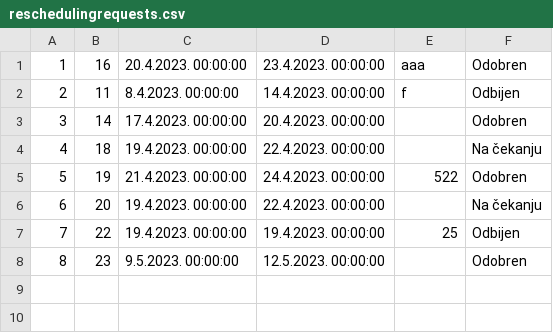
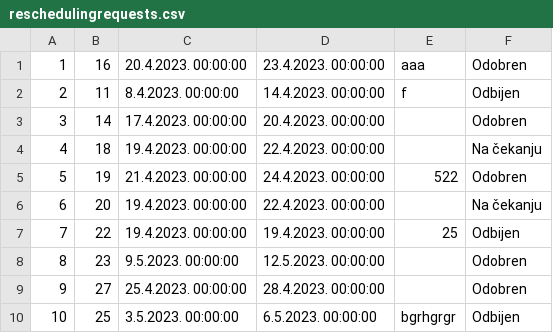
Before and after one commit to JovanDozic/sims-2023-group-4-team-A, a CSV file: sims-2023-group-4-team-A/SIMSProject/Resources/Data/reschedulingrequests.csv, drawn as a sheet; the diff names each change by its address in the sheet, - before the commit and + after, or states it on an @@ line.

```diff
--- a/sims-2023-group-4-team-A/SIMSProject/Resources/Data/reschedulingrequests.csv
+++ b/sims-2023-group-4-team-A/SIMSProject/Resources/Data/reschedulingrequests.csv
+row 9: 9 | 27 | 25.4.2023. 00:00:00 | 28.4.2023. 00:00:00 |  | Odobren
+row 10: 10 | 25 | 3.5.2023. 00:00:00 | 6.5.2023. 00:00:00 | bgrhgrgr | Odbijen
```
Also changed, not shown: sims-2023-group-4-team-A/SIMSProject/Resources/Data/accommodationReservations.csv, sims-2023-group-4-team-A/SIMSProject/Resources/Data/guideratings.csv, 23 other files.
